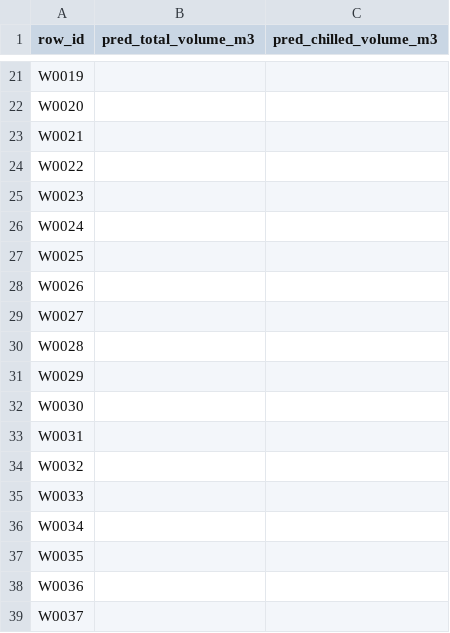
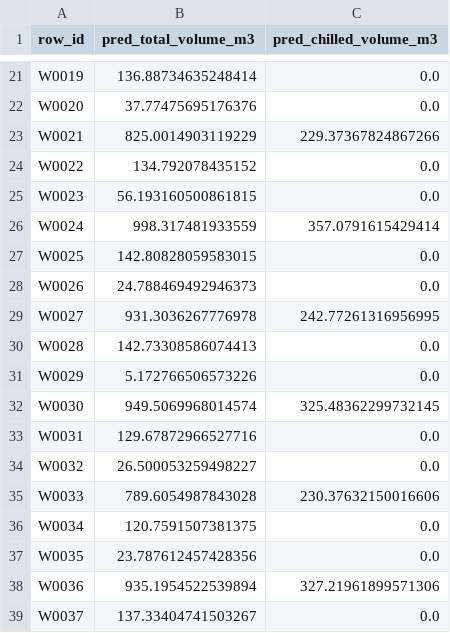
Before and after one commit to SithumDFernando/Tech_Triathlon_Datathon_BigBug, a CSV file: data/raw/Submission Templates/submission_task2a.csv, drawn as a sheet; only a part is shown, gaps mark what is left out; the diff covers the shown part only; the diff names each change by its address in the sheet, - before the commit and + after, or states it on an @@ line.

```diff
--- a/data/raw/Submission Templates/submission_task2a.csv
+++ b/data/raw/Submission Templates/submission_task2a.csv
-B21 (pred_total_volume_m3): (empty)
+B21 (pred_total_volume_m3): 136.88734635248414
-C21:C22 (pred_chilled_volume_m3): (empty)
+C21:C22 (pred_chilled_volume_m3): 0.0
-B22 (pred_total_volume_m3): (empty)
+B22 (pred_total_volume_m3): 37.77475695176376
-B23 (pred_total_volume_m3): (empty)
+B23 (pred_total_volume_m3): 825.0014903119229
-C23 (pred_chilled_volume_m3): (empty)
+C23 (pred_chilled_volume_m3): 229.37367824867266
-B24 (pred_total_volume_m3): (empty)
+B24 (pred_total_volume_m3): 134.792078435152
-C24:C25 (pred_chilled_volume_m3): (empty)
+C24:C25 (pred_chilled_volume_m3): 0.0
-B25 (pred_total_volume_m3): (empty)
+B25 (pred_total_volume_m3): 56.193160500861815
-B26 (pred_total_volume_m3): (empty)
+B26 (pred_total_volume_m3): 998.317481933559
-C26 (pred_chilled_volume_m3): (empty)
+C26 (pred_chilled_volume_m3): 357.0791615429414
-B27 (pred_total_volume_m3): (empty)
+B27 (pred_total_volume_m3): 142.80828059583015
-C27:C28 (pred_chilled_volume_m3): (empty)
+C27:C28 (pred_chilled_volume_m3): 0.0
-B28 (pred_total_volume_m3): (empty)
+B28 (pred_total_volume_m3): 24.788469492946373
-B29 (pred_total_volume_m3): (empty)
+B29 (pred_total_volume_m3): 931.3036267776978
-C29 (pred_chilled_volume_m3): (empty)
+C29 (pred_chilled_volume_m3): 242.77261316956995
-B30 (pred_total_volume_m3): (empty)
+B30 (pred_total_volume_m3): 142.73308586074413
-C30:C31 (pred_chilled_volume_m3): (empty)
+C30:C31 (pred_chilled_volume_m3): 0.0
-B31 (pred_total_volume_m3): (empty)
+B31 (pred_total_volume_m3): 5.172766506573226
-B32 (pred_total_volume_m3): (empty)
+B32 (pred_total_volume_m3): 949.5069968014574
-C32 (pred_chilled_volume_m3): (empty)
+C32 (pred_chilled_volume_m3): 325.48362299732145
-B33 (pred_total_volume_m3): (empty)
+B33 (pred_total_volume_m3): 129.67872966527716
-C33:C34 (pred_chilled_volume_m3): (empty)
+C33:C34 (pred_chilled_volume_m3): 0.0
-B34 (pred_total_volume_m3): (empty)
+B34 (pred_total_volume_m3): 26.500053259498227
-B35 (pred_total_volume_m3): (empty)
+B35 (pred_total_volume_m3): 789.6054987843028
-C35 (pred_chilled_volume_m3): (empty)
+C35 (pred_chilled_volume_m3): 230.37632150016606
-B36 (pred_total_volume_m3): (empty)
+B36 (pred_total_volume_m3): 120.7591507381375
-C36:C37 (pred_chilled_volume_m3): (empty)
+C36:C37 (pred_chilled_volume_m3): 0.0
-B37 (pred_total_volume_m3): (empty)
+B37 (pred_total_volume_m3): 23.787612457428356
-B38 (pred_total_volume_m3): (empty)
+B38 (pred_total_volume_m3): 935.1954522539894
-C38 (pred_chilled_volume_m3): (empty)
+C38 (pred_chilled_volume_m3): 327.21961899571306
-B39 (pred_total_volume_m3): (empty)
+B39 (pred_total_volume_m3): 137.33404741503267
-C39 (pred_chilled_volume_m3): (empty)
+C39 (pred_chilled_volume_m3): 0.0
```
Also changed, not shown: 82 edited cells elsewhere in this file, 5 other files.
